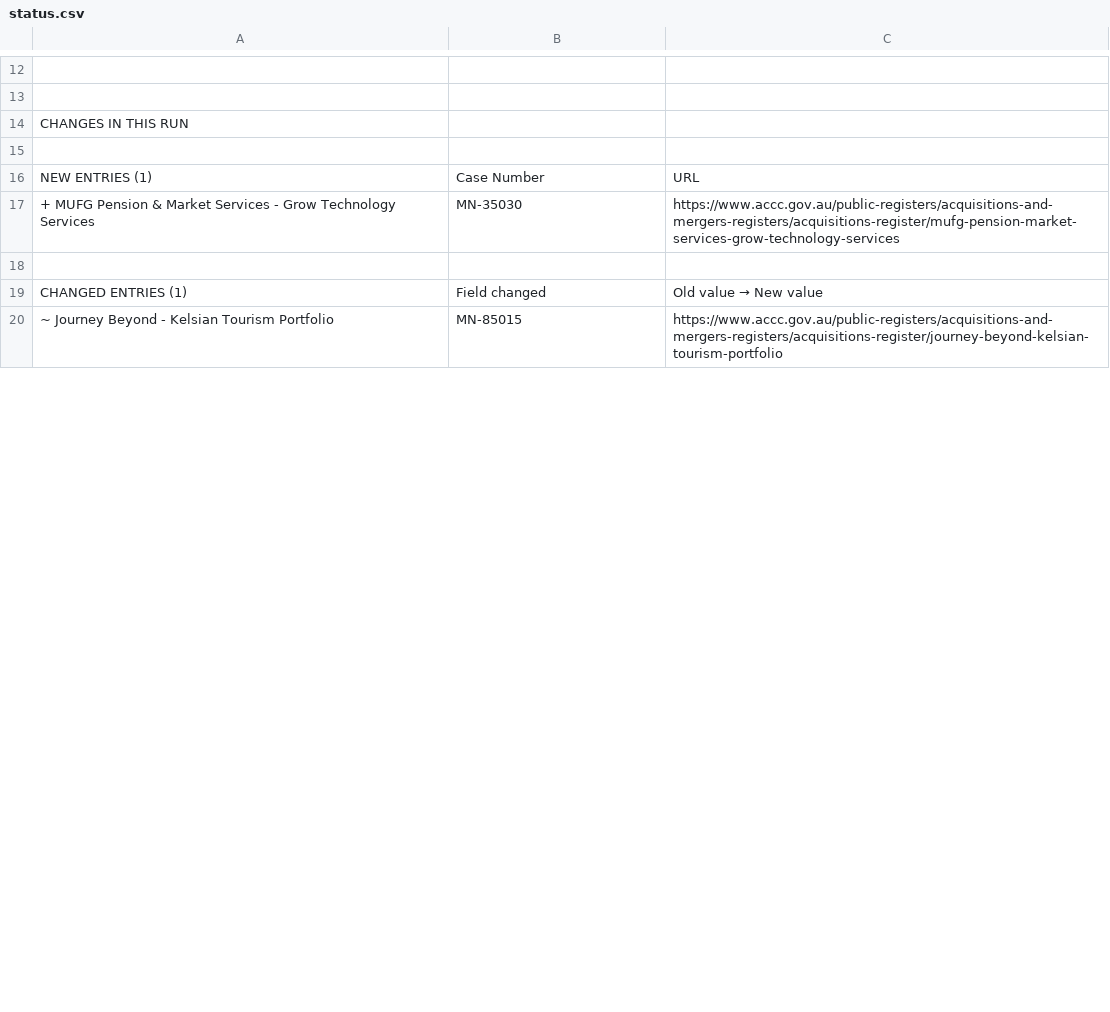
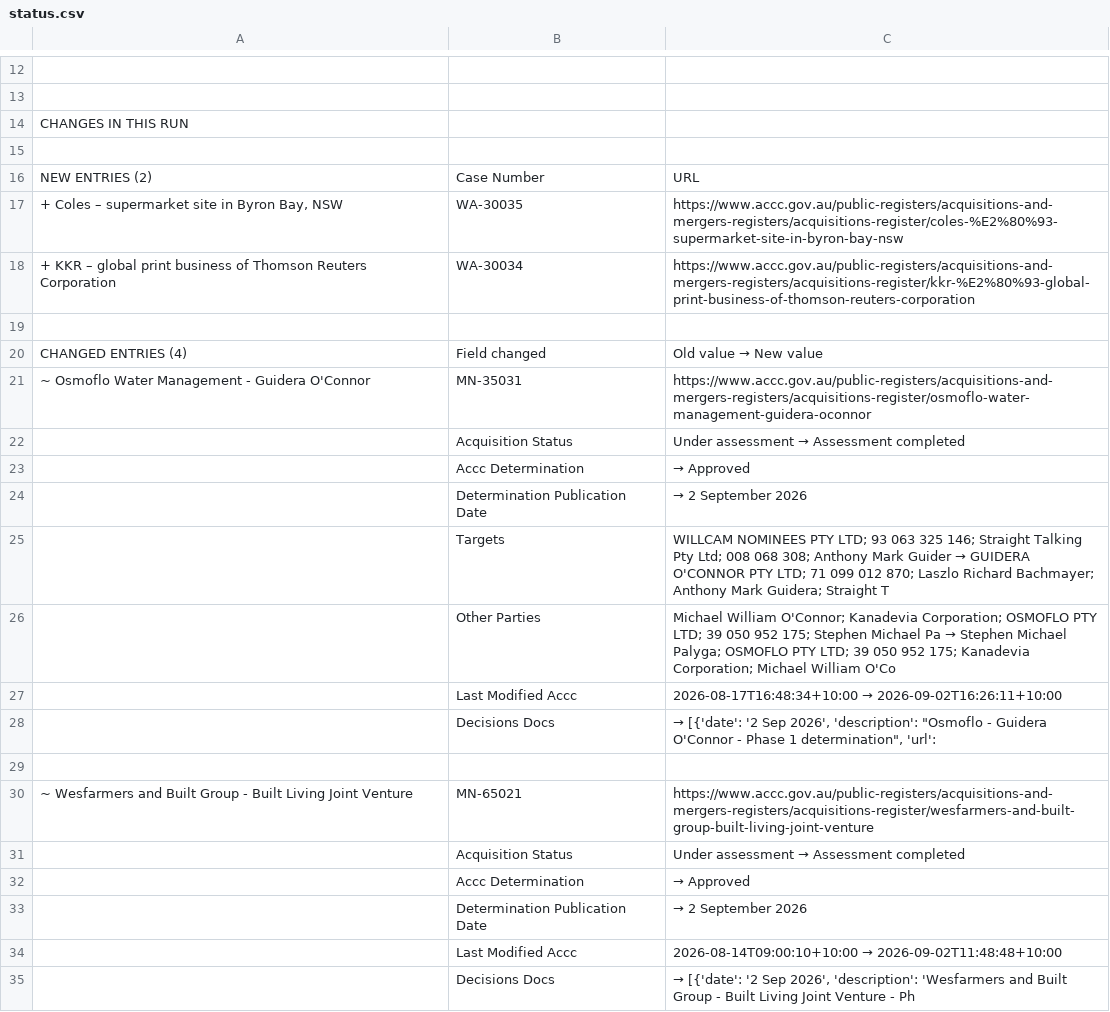
Before and after one commit to Test0112358/notification-check, a CSV file: data/status.csv, drawn as a sheet; only a part is shown, gaps mark what is left out; the shorter side is filled out with more unchanged rows; the diff covers the shown part only.

```diff
--- a/data/status.csv
+++ b/data/status.csv
@@ -15,5 +15,21 @@ CHANGES IN THIS RUN,,
 ,,
-NEW ENTRIES (1),Case Number,URL
-+ MUFG Pension & Market Services - Grow Technology Services,MN-35030,https://www.accc.gov.au/public-registers/acquisitions-and-mergers-registers/acquisitions-register/mufg-pension-market-services-grow-technology-services
+NEW ENTRIES (2),Case Number,URL
+"+ Coles – supermarket site in Byron Bay, NSW",WA-30035,https://www.accc.gov.au/public-registers/acquisitions-and-mergers-registers/acquisitions-register/coles-%E2%80%93-supermarket-site-in-byron-bay-nsw
++ KKR – global print business of Thomson Reuters Corporation,WA-30034,https://www.accc.gov.au/public-registers/acquisitions-and-mergers-registers/acquisitions-register/kkr-%E2%80%93-global-print-business-of-thomson-reuters-corporation
 ,,
-CHANGED ENTRIES (1),Field changed,Old value  →  New value
+CHANGED ENTRIES (4),Field changed,Old value  →  New value
+~ Osmoflo Water Management - Guidera O'Connor,MN-35031,https://www.accc.gov.au/public-registers/acquisitions-and-mergers-registers/acquisitions-register/osmoflo-water-management-guidera-oconnor
+,Acquisition Status,Under assessment  →  Assessment completed
+,Accc Determination,  →  Approved
+,Determination Publication Date,  →  2 September 2026
+,Targets,WILLCAM NOMINEES PTY LTD; 93 063 325 146; Straight Talking Pty Ltd; 008 068 308; Anthony Mark Guider  →  GUIDERA O'CONNOR PTY LTD; 71 099 012 870; Laszlo Richard Bachmayer; Anthony Mark Guidera; Straight T
+,Other Parties,Michael William O'Connor; Kanadevia Corporation; OSMOFLO PTY LTD; 39 050 952 175; Stephen Michael Pa  →  Stephen Michael Palyga; OSMOFLO PTY LTD; 39 050 952 175; Kanadevia Corporation; Michael William O'Co
+,Last Modified Accc,2026-08-17T16:48:34+10:00  →  2026-09-02T16:26:11+10:00
+,Decisions Docs,"  →  [{'date': '2 Sep 2026', 'description': ""Osmoflo - Guidera O'Connor - Phase 1 determination"", 'url': "
+,,
+~ Wesfarmers and Built Group - Built Living Joint Venture,MN-65021,https://www.accc.gov.au/public-registers/acquisitions-and-mergers-registers/acquisitions-register/wesfarmers-and-built-group-built-living-joint-venture
+,Acquisition Status,Under assessment  →  Assessment completed
+,Accc Determination,  →  Approved
+,Determination Publication Date,  →  2 September 2026
+,Last Modified Accc,2026-08-14T09:00:10+10:00  →  2026-09-02T11:48:48+10:00
+,Decisions Docs,"  →  [{'date': '2 Sep 2026', 'description': 'Wesfarmers and Built Group - Built Living Joint Venture - Ph"
```
Also changed, not shown: 14 added rows, 33 removed rows and 8 edited cells elsewhere in this file, data/register.csv, 5 other files.
